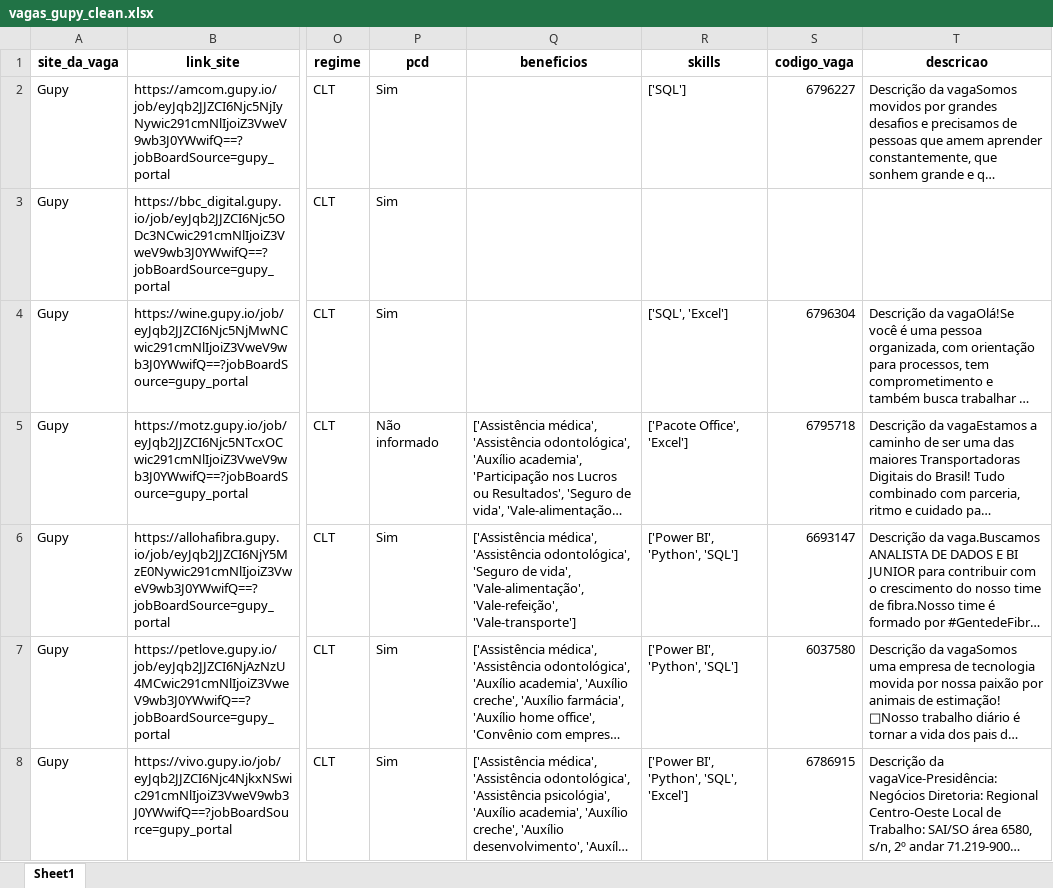
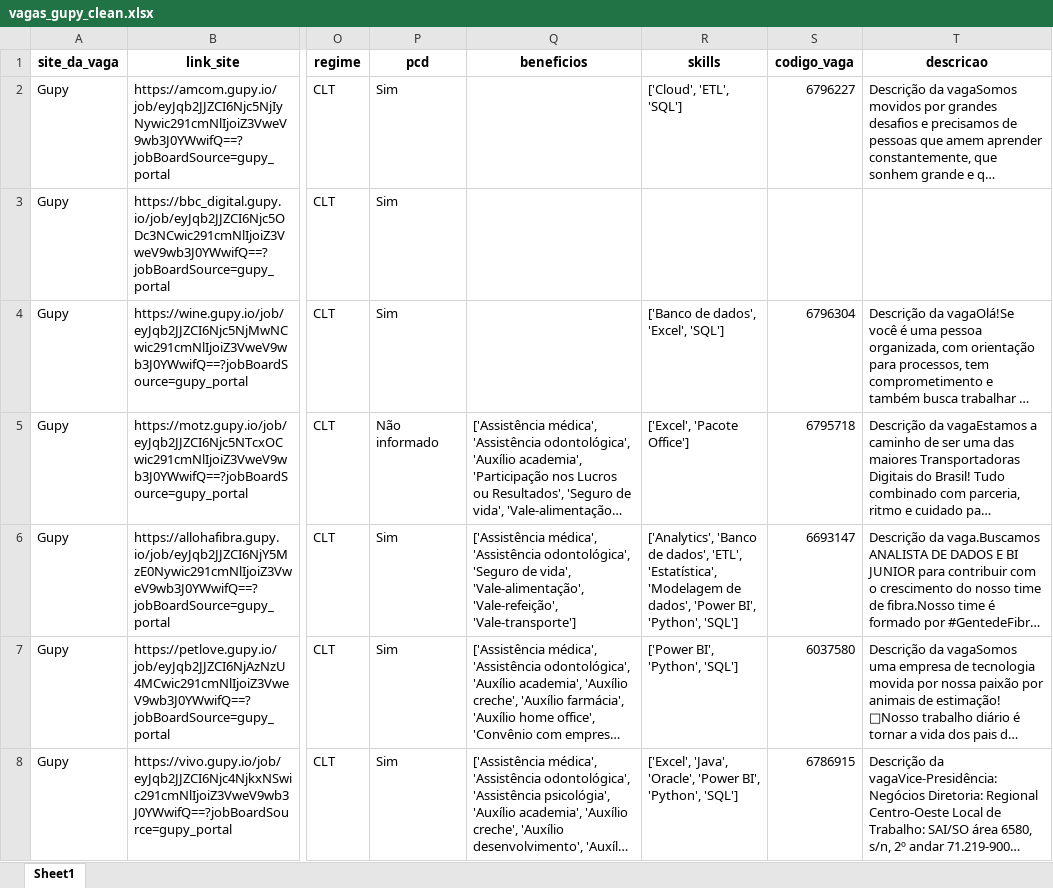
Before and after one commit to ArthurMesquita96/Monitoramento-de-Vagas, an Excel workbook: data/data_clean/vagas_gupy_clean.xlsx, sheet Sheet1, drawn as a sheet; only a part is shown, gaps mark what is left out; long unchanged cells end in …; values as stored, in another font and other column widths than the file's, no borders; the diff covers the shown part only; the diff names each change by its address in the sheet, - before the commit and + after, or states it on an @@ line.

```diff
--- a/data/data_clean/vagas_gupy_clean.xlsx (sheet Sheet1)
+++ b/data/data_clean/vagas_gupy_clean.xlsx (sheet Sheet1)
-R2 (skills): ['SQL']
+R2 (skills): ['Cloud', 'ETL', 'SQL']
-R4 (skills): ['SQL', 'Excel']
+R4 (skills): ['Banco de dados', 'Excel', 'SQL']
-R5 (skills): ['Pacote Office', 'Excel']
+R5 (skills): ['Excel', 'Pacote Office']
-R6 (skills): ['Power BI', 'Python',…
+R6 (skills): ['Analytics', 'Banco de dados', 'ETL', 'Estatística', 'Modelagem de dados', 'Power BI', 'Python',…
-R8 (skills): ['Power BI', 'Python', 'SQL', 'Excel']
+R8 (skills): ['Excel', 'Java', 'Oracle', 'Power BI', 'Python', 'SQL']
```
Also changed, not shown: 347 edited cells elsewhere in this sheet, 8 other files.
